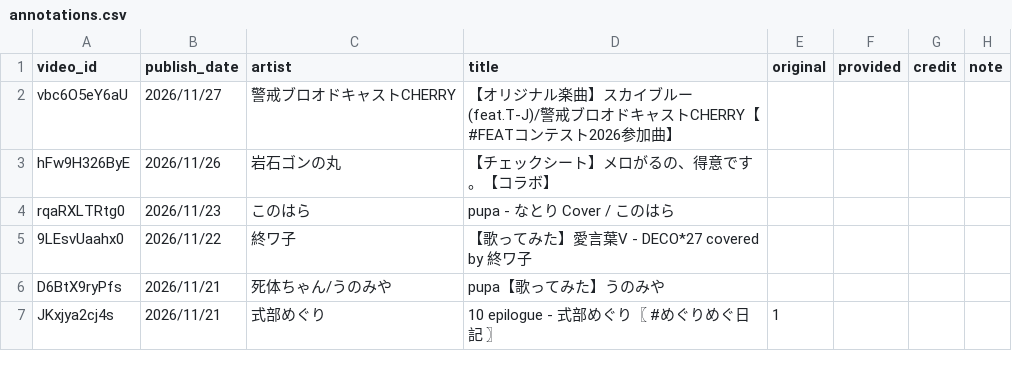
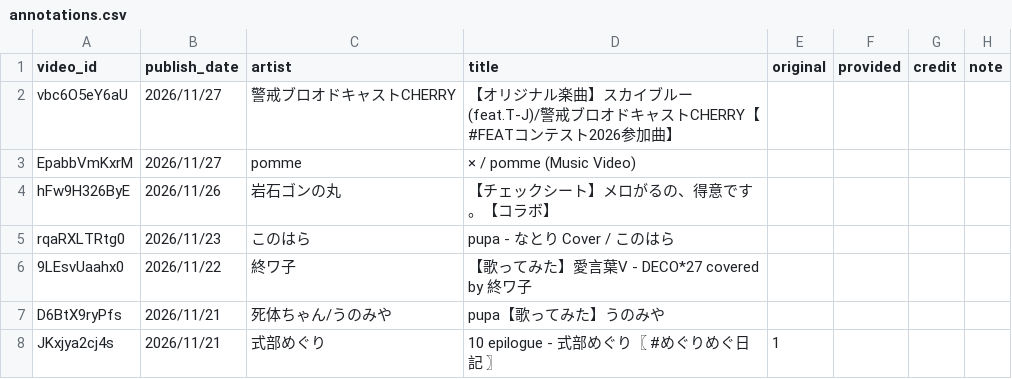
Before and after one commit to youten/reality-utattemita, a CSV file: data/annotations.csv, drawn as a sheet; only a part is shown.

```diff
--- a/data/annotations.csv
+++ b/data/annotations.csv
@@ -2,2 +2,3 @@ video_id,publish_date,artist,title,original,provided,credit,note
 vbc6O5eY6aU,2026/11/27,警戒ブロオドキャストCHERRY,【オリジナル楽曲】スカイブルー(feat.T-J)/警戒ブロオドキャストCHERRY【#FEATコンテスト2026参加曲】,,,,
+EpabbVmKxrM,2026/11/27,pomme,× / pomme (Music Video),,,,
 hFw9H326ByE,2026/11/26,岩石ゴンの丸,【チェックシート】メロがるの、得意です。【コラボ】,,,,
```
Also changed, not shown: 4 other files.
